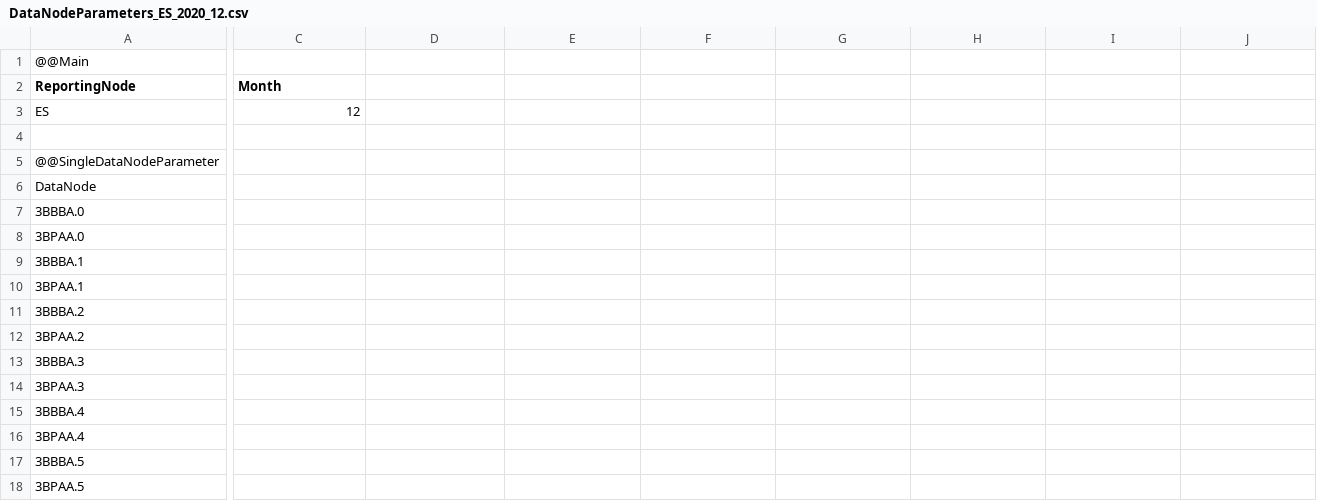
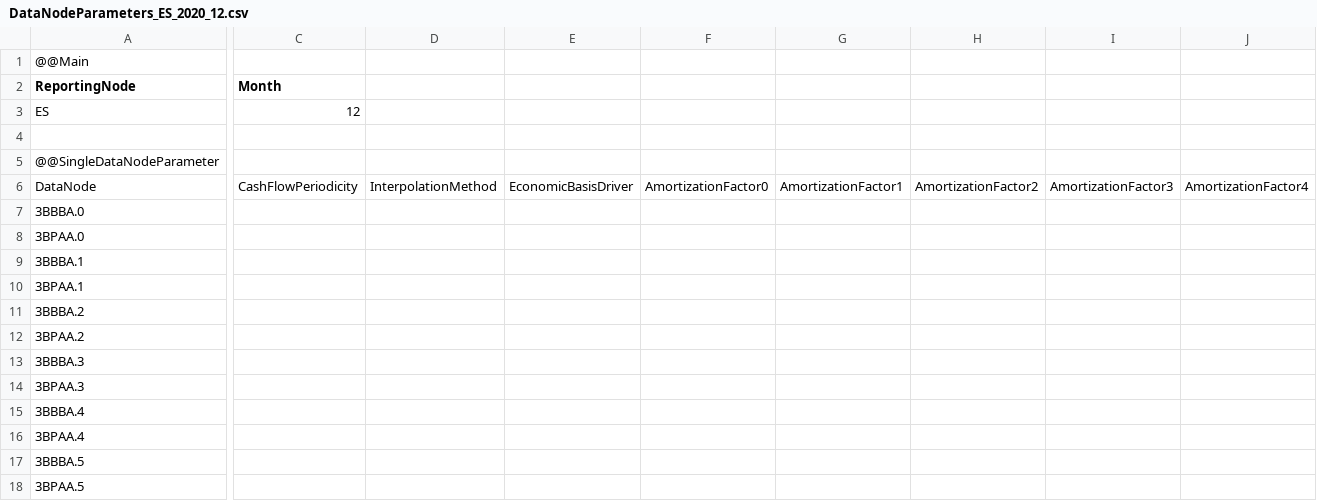
Before and after one commit to Systemorph/IFRS17CalculationEngine, a CSV file: ifrs17-template/Files/DataNodes/DataNodeParameters_ES_2020_12.csv, drawn as a sheet; only a part is shown, gaps mark what is left out; the diff covers the shown part only; the diff names each change by its address in the sheet, - before the commit and + after, or states it on an @@ line.

```diff
--- a/ifrs17-template/Files/DataNodes/DataNodeParameters_ES_2020_12.csv
+++ b/ifrs17-template/Files/DataNodes/DataNodeParameters_ES_2020_12.csv
-C6 (Month): (empty)
+C6 (Month): CashFlowPeriodicity
-D6: (empty)
+D6: InterpolationMethod
-E6: (empty)
+E6: EconomicBasisDriver
-F6: (empty)
+F6: AmortizationFactor0
-G6: (empty)
+G6: AmortizationFactor1
-H6: (empty)
+H6: AmortizationFactor2
-I6: (empty)
+I6: AmortizationFactor3
-J6: (empty)
+J6: AmortizationFactor4
```
Also changed, not shown: 5 edited cells elsewhere in this file, ifrs17-template/Files/DataNodes/DataNodeParameters_CH_2020_12.csv, ifrs17-template/Files/DataNodes/DataNodeParameters_FR_2020_12.csv.
